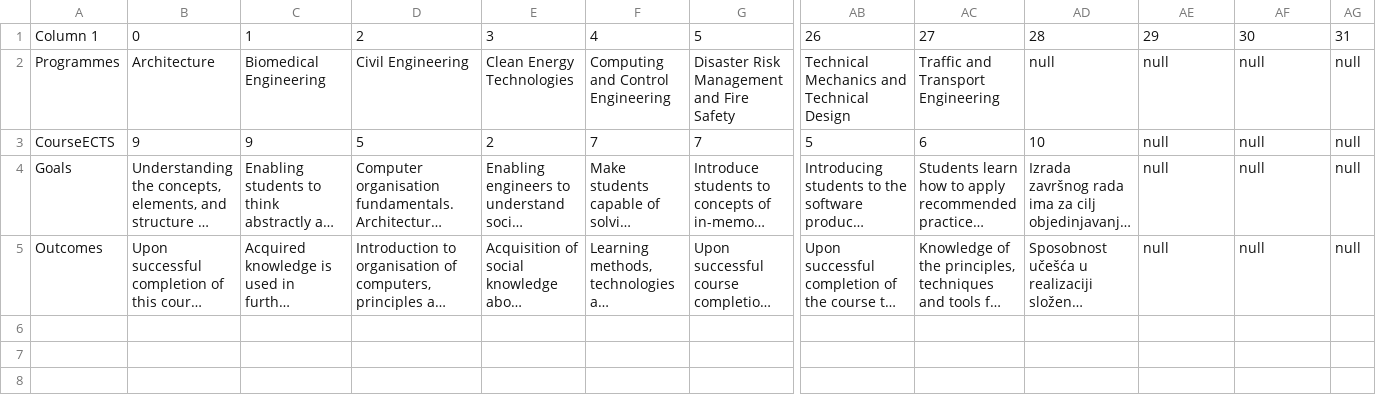
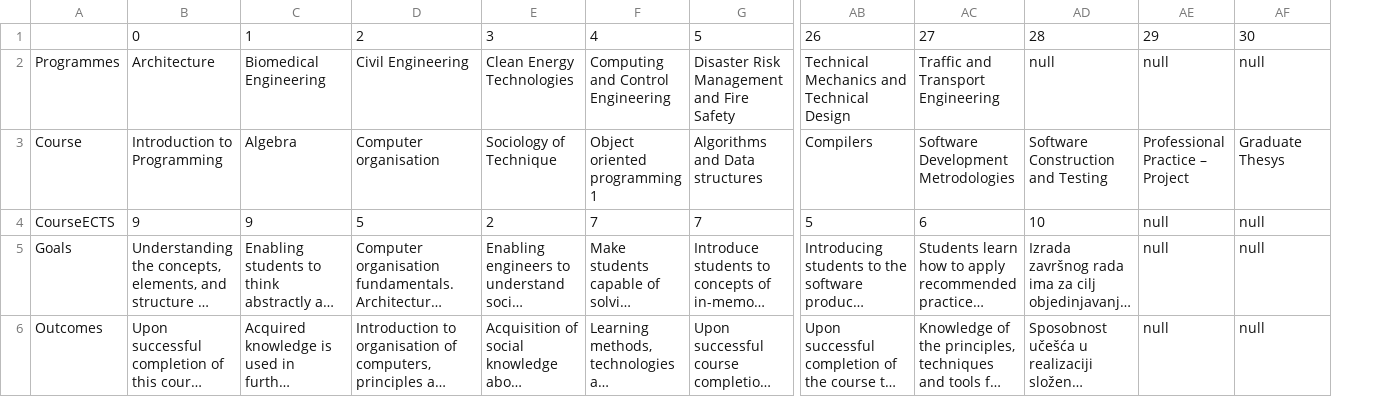
Before and after one commit to Mladjenovic/SOTIS_SEM, a CSV file: scraping/data.csv (was scraping/data-edited.csv), drawn as a sheet; only a part is shown, gaps mark what is left out; long unchanged cells end in …; removed rows and columns are numbered as before the commit, all else as after; rows hold the shown columns only; the diff names each change by its address in the sheet, - before the commit and + after, or states it on an @@ line.

Commit message:
Course row and empty string fixed
Course row and empty string fixed

```diff
--- a/scraping/data-edited.csv
+++ b/scraping/data.csv
-column AG, rows 1-5: 31 | null | null | null | null
-A1: Column 1
+A1: (empty)
+row 3: Course | Introduction to Programming | Algebra | Computer organisation | Sociology of Technique | Object oriented programming 1 | Algorithms and Data structures | Compilers | Software Development Metrodologies | Software Construction and Testing | Professional Practice – Project | Graduate Thesys
```
Also changed, not shown: 1 other file.
